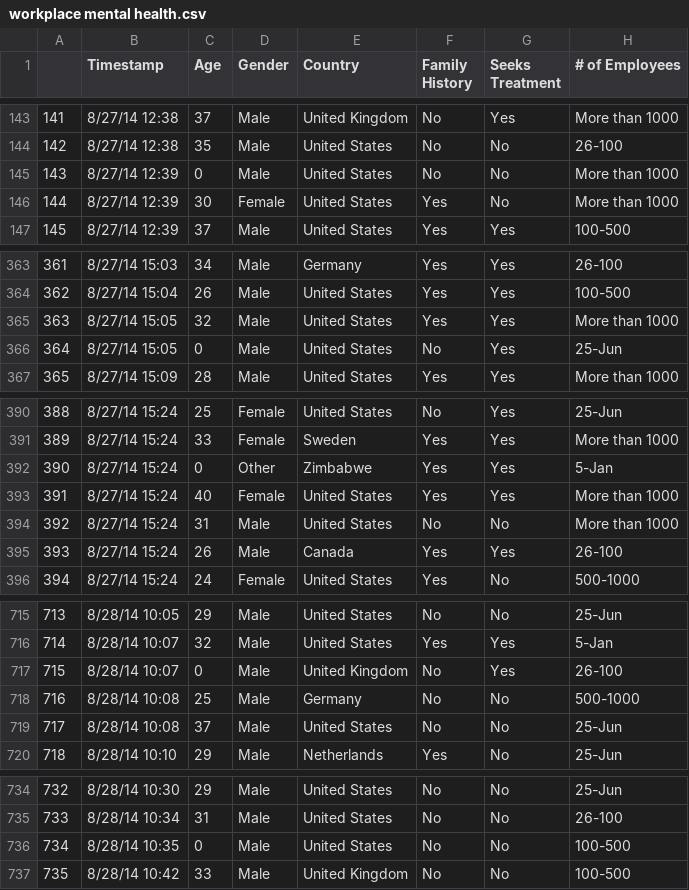
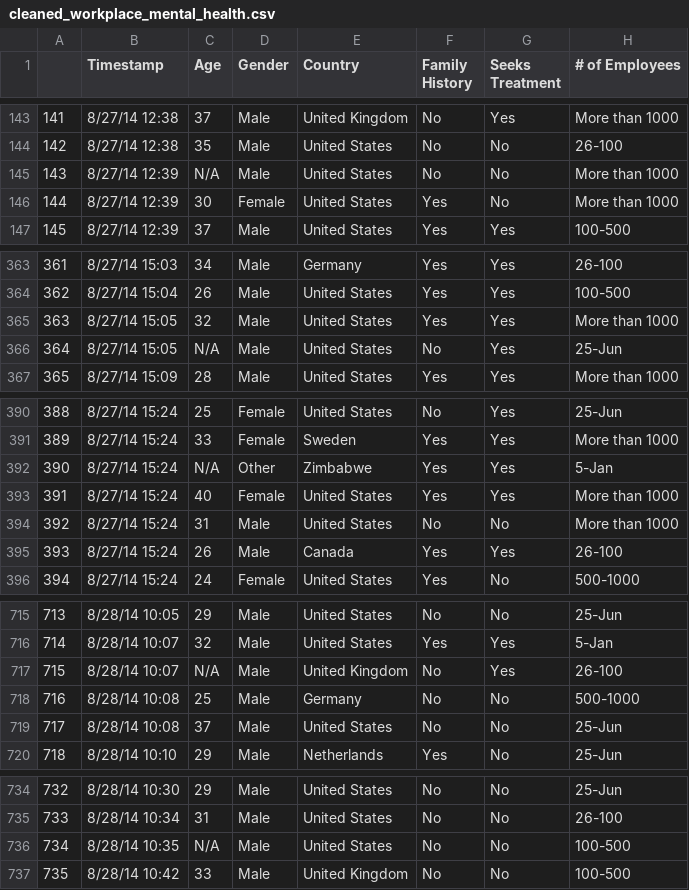
Before and after one commit to stephanieesamperio/Project3, a CSV file: Resources/cleaned_workplace_mental_health.csv (was Resources/workplace mental health.csv), drawn as a sheet; only a part is shown, gaps mark what is left out; the diff covers the shown part only; the diff names each change by its address in the sheet, - before the commit and + after, or states it on an @@ line.

```diff
--- a/Resources/workplace mental health.csv
+++ b/Resources/cleaned_workplace_mental_health.csv
-C145 (Age): 0
+C145 (Age): N/A
-C366 (Age): 0
+C366 (Age): N/A
-C392 (Age): 0
+C392 (Age): N/A
-C717 (Age): 0
+C717 (Age): N/A
-C736 (Age): 0
+C736 (Age): N/A
```
Also changed, not shown: 3 edited cells elsewhere in this file, 9 other files.
